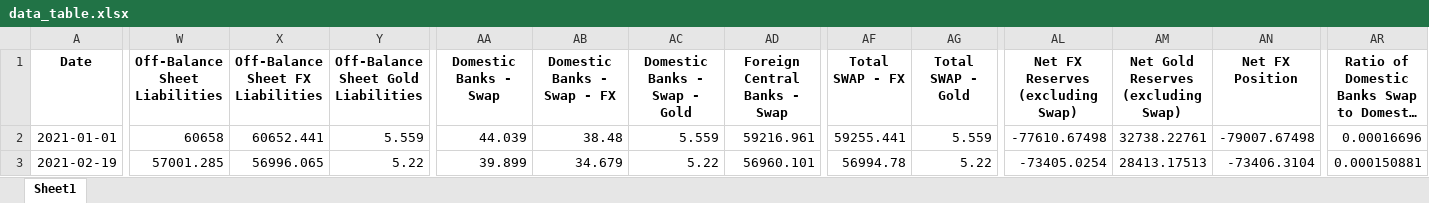
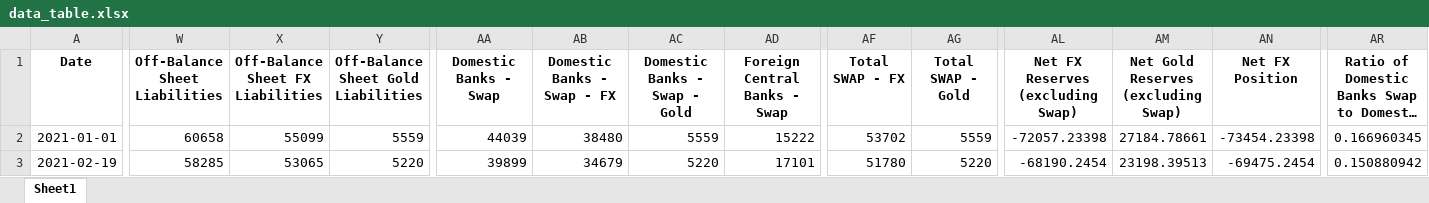
Before and after one commit to mb-reserves/mb-reserves.github.io, an Excel workbook: docs/data_table.xlsx, sheet Sheet1, drawn as a sheet; only a part is shown, gaps mark what is left out; long unchanged cells end in …; values as stored, in another font and other column widths than the file's, no borders; the diff covers the shown part only; the diff names each change by its address in the sheet, - before the commit and + after, or states it on an @@ line.

```diff
--- a/docs/data_table.xlsx (sheet Sheet1)
+++ b/docs/data_table.xlsx (sheet Sheet1)
-X2 (Off-Balance Sheet FX Liabilities): 60652.441
+X2 (Off-Balance Sheet FX Liabilities): 55099
-Y2: 5.559
+Y2: 5559
-AA2 (Domestic Banks - Swap): 44.039
+AA2 (Domestic Banks - Swap): 44039
-AB2 (Domestic Banks - Swap - FX): 38.48
+AB2 (Domestic Banks - Swap - FX): 38480
-AC2 (Domestic Banks - Swap - Gold): 5.559
+AC2 (Domestic Banks - Swap - Gold): 5559
-AD2 (Foreign Central Banks - Swap): 59216.961
+AD2 (Foreign Central Banks - Swap): 15222
-AF2 (Total SWAP - FX): 59255.441
+AF2 (Total SWAP - FX): 53702
-AG2 (Total SWAP - Gold): 5.559
+AG2 (Total SWAP - Gold): 5559
-AL2 (Net FX Reserves (excluding Swap)): -77610.67498
+AL2 (Net FX Reserves (excluding Swap)): -72057.23398
-AM2: 32738.22761
+AM2: 27184.78661
-AN2 (Net FX Position): -79007.67498
+AN2 (Net FX Position): -73454.23398
-AR2: 0.00016696
+AR2: 0.166960345
-W3 (Off-Balance Sheet Liabilities): 57001.285
+W3 (Off-Balance Sheet Liabilities): 58285
-X3 (Off-Balance Sheet FX Liabilities): 56996.065
+X3 (Off-Balance Sheet FX Liabilities): 53065
-Y3: 5.22
+Y3: 5220
-AA3 (Domestic Banks - Swap): 39.899
+AA3 (Domestic Banks - Swap): 39899
-AB3 (Domestic Banks - Swap - FX): 34.679
+AB3 (Domestic Banks - Swap - FX): 34679
-AC3 (Domestic Banks - Swap - Gold): 5.22
+AC3 (Domestic Banks - Swap - Gold): 5220
-AD3 (Foreign Central Banks - Swap): 56960.101
+AD3 (Foreign Central Banks - Swap): 17101
-AF3 (Total SWAP - FX): 56994.78
+AF3 (Total SWAP - FX): 51780
-AG3 (Total SWAP - Gold): 5.22
+AG3 (Total SWAP - Gold): 5220
-AL3 (Net FX Reserves (excluding Swap)): -73405.0254
+AL3 (Net FX Reserves (excluding Swap)): -68190.2454
-AM3: 28413.17513
+AM3: 23198.39513
-AN3 (Net FX Position): -73406.3104
+AN3 (Net FX Position): -69475.2454
-AR3: 0.000150881
+AR3: 0.150880942
```
Also changed, not shown: 839 edited cells elsewhere in this sheet, docs/Tablo.xlsx, 2 other files.
